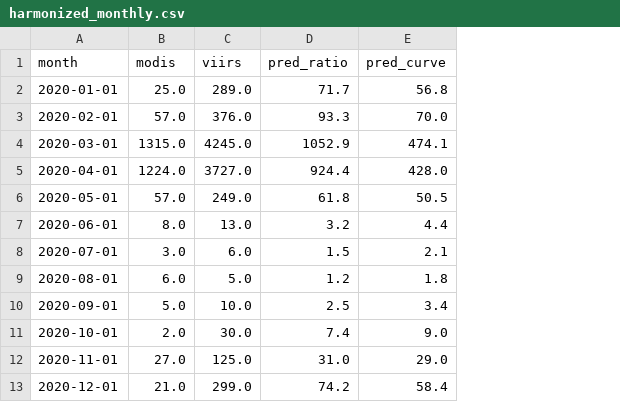
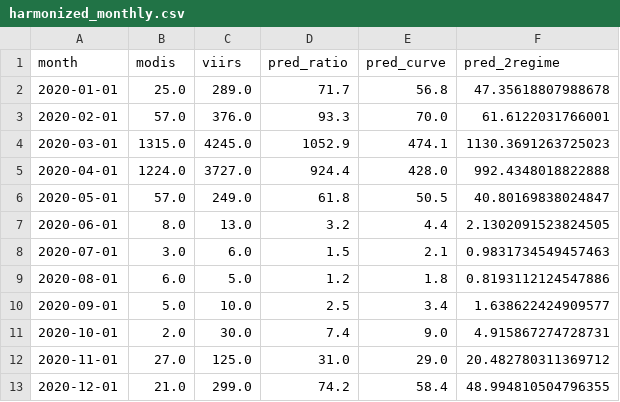
Before and after one commit to nawrinlikelauren/modis-viirs-fire-calendar, a CSV file: data/processed/harmonized_monthly.csv, drawn as a sheet; only a part is shown; the diff names each change by its address in the sheet, - before the commit and + after, or states it on an @@ line.

Commit message:
Add calibrate2 and update harmonized data

```diff
--- a/data/processed/harmonized_monthly.csv
+++ b/data/processed/harmonized_monthly.csv
+column F (pred_2regime), rows 2-13: 47.35618807988678 | 61.6122031766001 | 1130.3691263725023 | 992.4348018822888 | 40.80169838024847 | 2.1302091523824505 | 0.9831734549457463 | 0.8193112124547886 | 1.638622424909577 | 4.915867274728731 | 20.482780311369712 | 48.994810504796355
```
Also changed, not shown: 1 other file.
